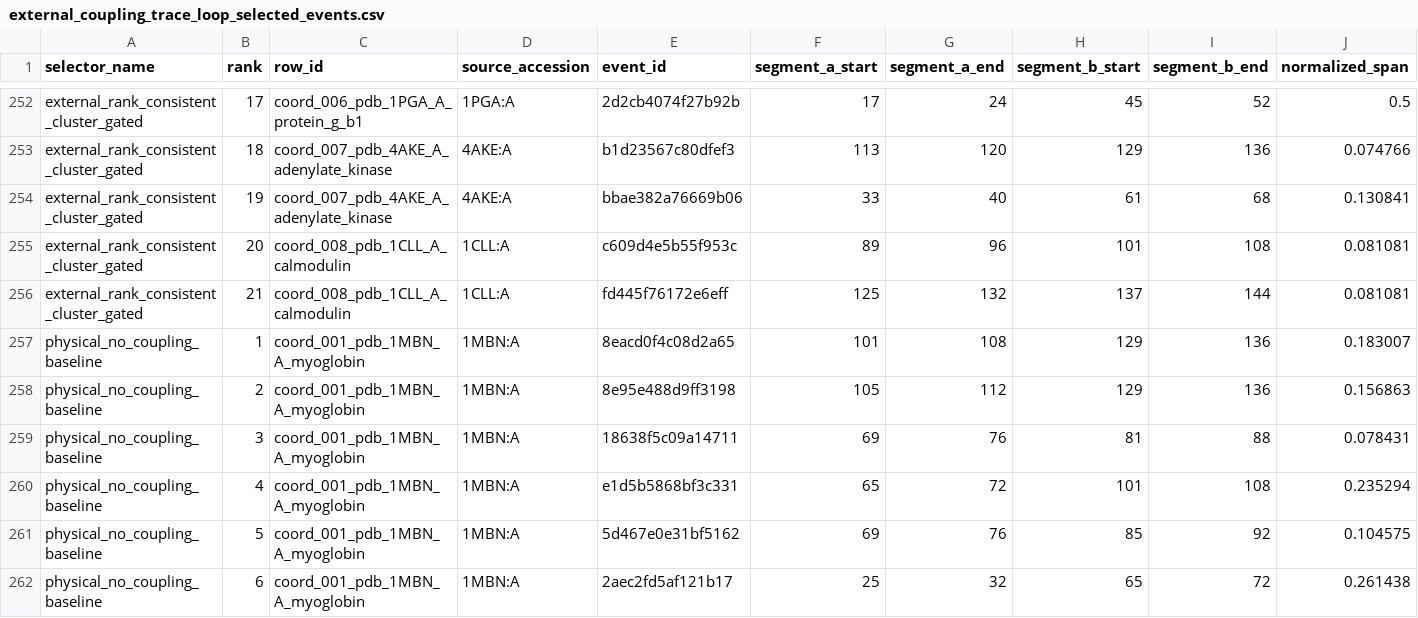
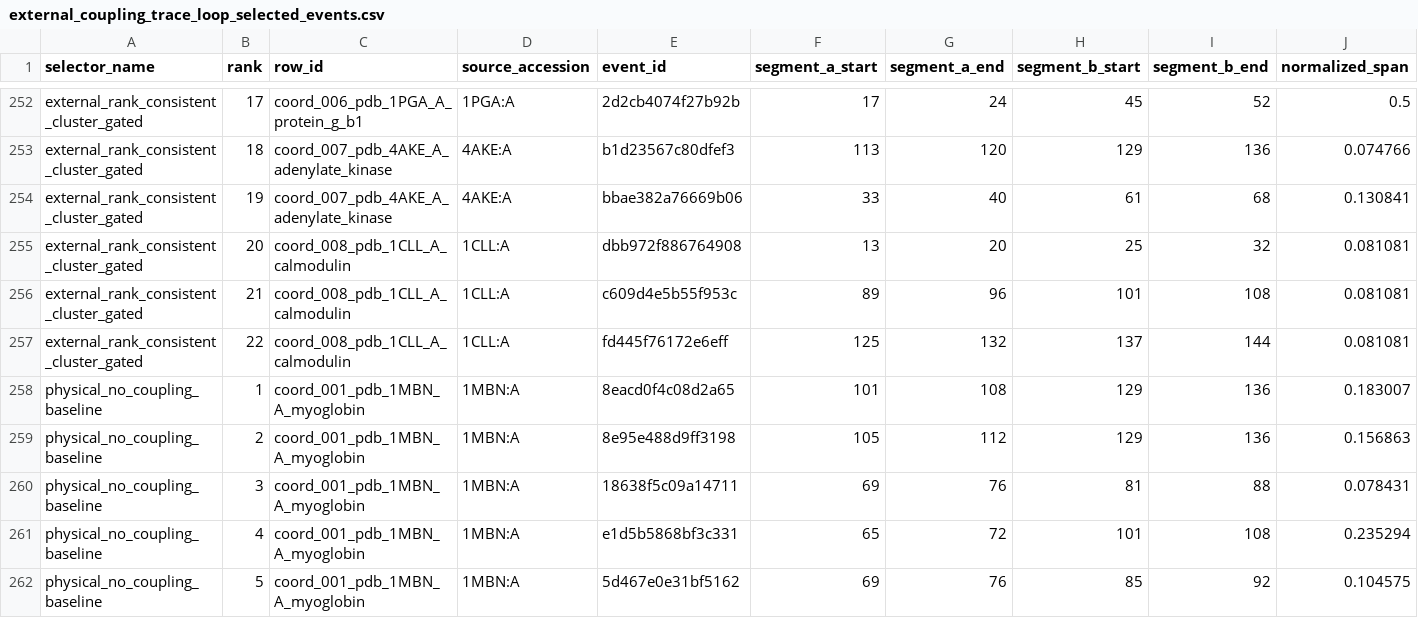
Before and after one commit to DraganaMitova/pharmacotopology, a CSV file: first_contact_clean_pharmacotopology_layer_run/external_coupling_trace_loop_selected_events.csv, drawn as a sheet; only a part is shown, gaps mark what is left out; the shorter side is filled out with more unchanged rows; addresses are those after the commit; rows hold the shown columns only; the diff names each change by its address in the sheet, - before the commit and + after, or states it on an @@ line.

Commit message:
Recover rank-consistent external coupling event

```diff
--- a/first_contact_clean_pharmacotopology_layer_run/external_coupling_trace_loop_selected_events.csv
+++ b/first_contact_clean_pharmacotopology_layer_run/external_coupling_trace_loop_selected_events.csv
+row 255: external_rank_consistent_cluster_gated | 20 | coord_008_pdb_1CLL_A_calmodulin | 1CLL:A | dbb972f886764908 | 13 | 20 | 25 | 32 | 0.081081
-B256 (rank): 20
+B256 (rank): 21
-B257 (rank): 21
+B257 (rank): 22
```
Also changed, not shown: first_contact_clean_pharmacotopology_layer_run/external_coupling_trace_loop_controls.csv, first_contact_clean_pharmacotopology_layer_run/external_coupling_trace_loop_selectors.csv, 4 other files.
